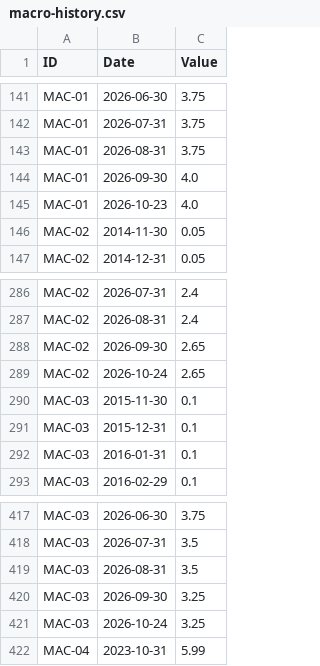
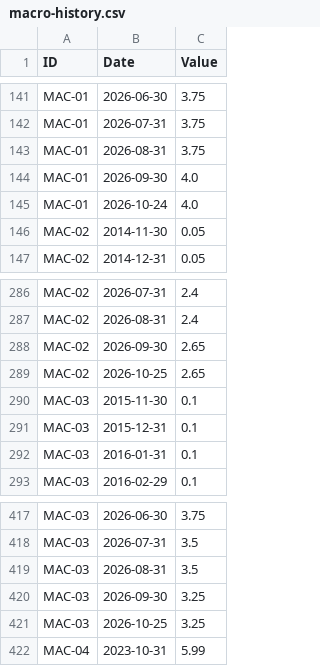
Before and after one commit to benbaichmankass/sustainable-finance-venture, a CSV file: data/macro-history.csv, drawn as a sheet; only a part is shown, gaps mark what is left out.

```diff
--- a/data/macro-history.csv
+++ b/data/macro-history.csv
@@ -144,3 +144,3 @@
 "MAC-01","2026-09-30","4.0"
-"MAC-01","2026-10-23","4.0"
+"MAC-01","2026-10-24","4.0"
 "MAC-02","2014-11-30","0.05"
@@ -288,3 +288,3 @@
 "MAC-02","2026-09-30","2.65"
-"MAC-02","2026-10-24","2.65"
+"MAC-02","2026-10-25","2.65"
 "MAC-03","2015-11-30","0.1"
@@ -420,3 +420,3 @@
 "MAC-03","2026-09-30","3.25"
-"MAC-03","2026-10-24","3.25"
+"MAC-03","2026-10-25","3.25"
 "MAC-04","2023-10-31","5.99"
```
Also changed, not shown: data/macro-snapshot.csv.
